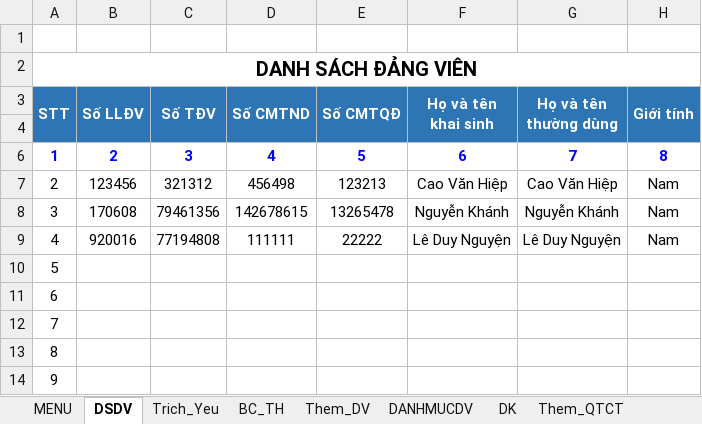
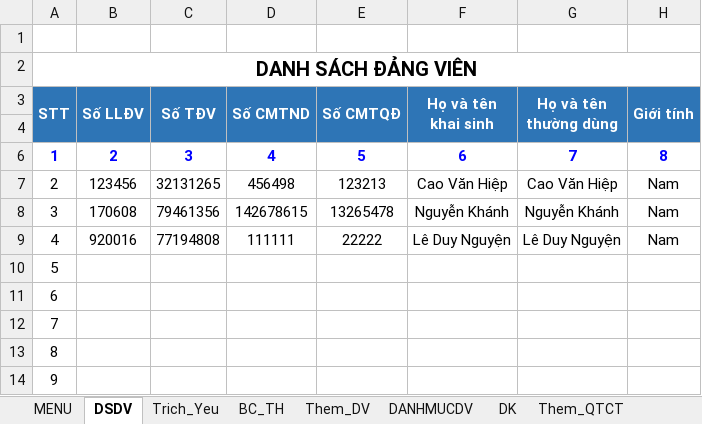
Before and after one commit to khanhn29/quanlydv, an Excel workbook: qldv/Quan_ly_DV.xlsm, sheet DSDV, drawn as a sheet; only a part is shown; values as stored, in another font and other column widths than the file's, no borders; charts and pictures and conditional formats not drawn; the diff names each change by its address in the sheet, - before the commit and + after, or states it on an @@ line.

```diff
--- a/qldv/Quan_ly_DV.xlsm (sheet DSDV)
+++ b/qldv/Quan_ly_DV.xlsm (sheet DSDV)
-C7 (Số TĐV): 321312
+C7 (Số TĐV): 32131265
```
Also changed, not shown: sheet Trich_Yeu, sheet DK, charts or pictures.
